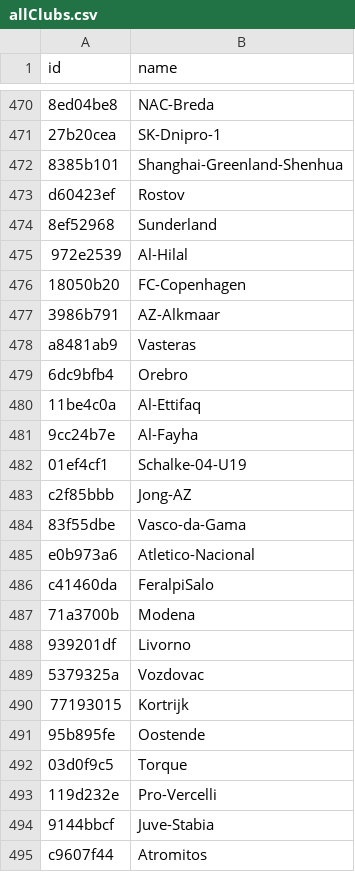
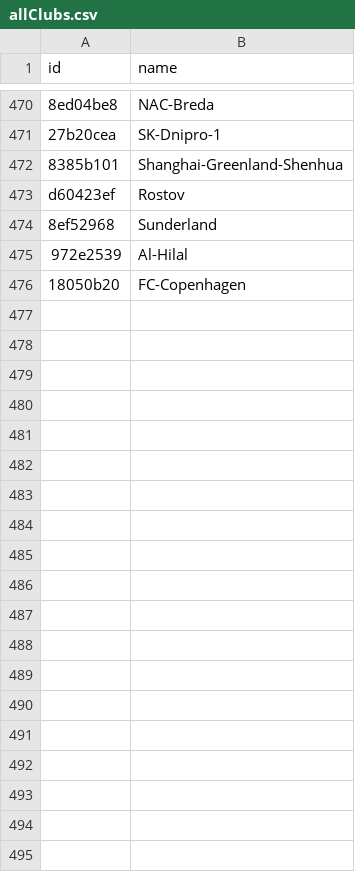
Before and after one commit to masterofbanks/SoccerWordle, a CSV file: allClubs.csv, drawn as a sheet; only a part is shown, gaps mark what is left out; the diff covers the shown part only; the diff names each change by its address in the sheet, - before the commit and + after, or states it on an @@ line.

```diff
--- a/allClubs.csv
+++ b/allClubs.csv
-row 477: 3986b791 | AZ-Alkmaar
-row 478: a8481ab9 | Vasteras
-row 479: 6dc9bfb4 | Orebro
-row 480: 11be4c0a | Al-Ettifaq
-row 481: 9cc24b7e | Al-Fayha
-row 482: 01ef4cf1 | Schalke-04-U19
-row 483: c2f85bbb | Jong-AZ
-row 484: 83f55dbe | Vasco-da-Gama
-row 485: e0b973a6 | Atletico-Nacional
-row 486: c41460da | FeralpiSalo
-row 487: 71a3700b | Modena
-row 488: 939201df | Livorno
-row 489: 5379325a | Vozdovac
-row 490: 77193015 | Kortrijk
-row 491: 95b895fe | Oostende
-row 492: 03d0f9c5 | Torque
-row 493: 119d232e | Pro-Vercelli
-row 494: 9144bbcf | Juve-Stabia
-row 495: c9607f44 | Atromitos
```
Also changed, not shown: 80 removed rows elsewhere in this file, 11 other files.
